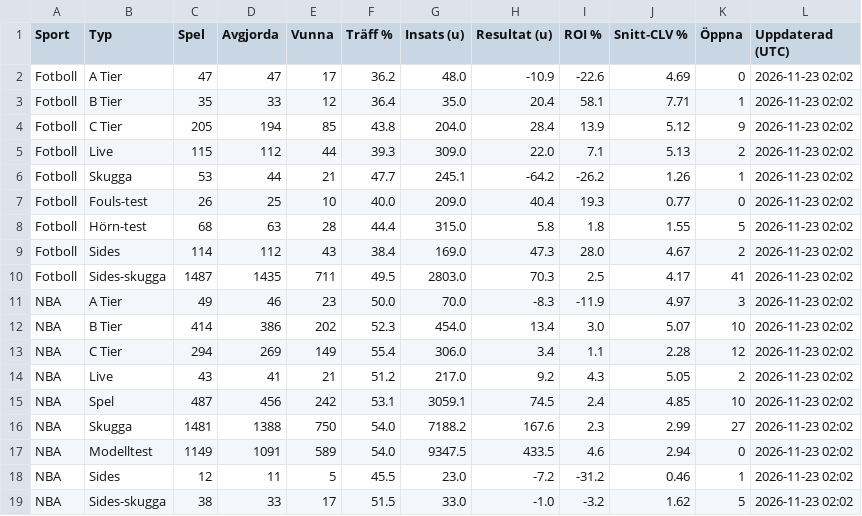
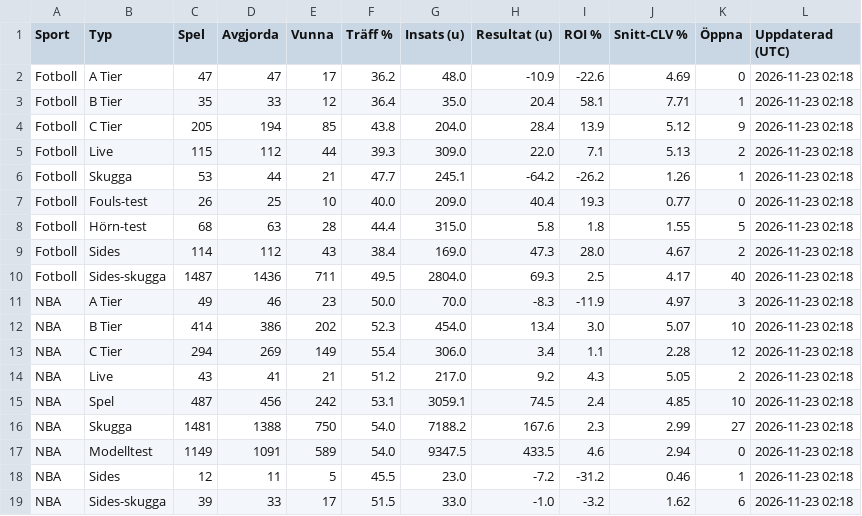
Before and after one commit to FatFockFrank888/propsbot, a CSV file: site/csv/sammanfattning.csv, drawn as a sheet.

```diff
--- a/site/csv/sammanfattning.csv
+++ b/site/csv/sammanfattning.csv
@@ -1,19 +1,19 @@
 Sport,Typ,Spel,Avgjorda,Vunna,Träff %,Insats (u),Resultat (u),ROI %,Snitt-CLV %,Öppna,Uppdaterad (UTC)
-Fotboll,A Tier,47,47,17,36.2,48.0,-10.9,-22.6,4.69,0,2026-11-23 02:02
-Fotboll,B Tier,35,33,12,36.4,35.0,20.4,58.1,7.71,1,2026-11-23 02:02
-Fotboll,C Tier,205,194,85,43.8,204.0,28.4,13.9,5.12,9,2026-11-23 02:02
-Fotboll,Live,115,112,44,39.3,309.0,22.0,7.1,5.13,2,2026-11-23 02:02
-Fotboll,Skugga,53,44,21,47.7,245.1,-64.2,-26.2,1.26,1,2026-11-23 02:02
-Fotboll,Fouls-test,26,25,10,40.0,209.0,40.4,19.3,0.77,0,2026-11-23 02:02
-Fotboll,Hörn-test,68,63,28,44.4,315.0,5.8,1.8,1.55,5,2026-11-23 02:02
-Fotboll,Sides,114,112,43,38.4,169.0,47.3,28.0,4.67,2,2026-11-23 02:02
-Fotboll,Sides-skugga,1487,1435,711,49.5,2803.0,70.3,2.5,4.17,41,2026-11-23 02:02
-NBA,A Tier,49,46,23,50.0,70.0,-8.3,-11.9,4.97,3,2026-11-23 02:02
-NBA,B Tier,414,386,202,52.3,454.0,13.4,3.0,5.07,10,2026-11-23 02:02
-NBA,C Tier,294,269,149,55.4,306.0,3.4,1.1,2.28,12,2026-11-23 02:02
-NBA,Live,43,41,21,51.2,217.0,9.2,4.3,5.05,2,2026-11-23 02:02
-NBA,Spel,487,456,242,53.1,3059.1,74.5,2.4,4.85,10,2026-11-23 02:02
-NBA,Skugga,1481,1388,750,54.0,7188.2,167.6,2.3,2.99,27,2026-11-23 02:02
-NBA,Modelltest,1149,1091,589,54.0,9347.5,433.5,4.6,2.94,0,2026-11-23 02:02
-NBA,Sides,12,11,5,45.5,23.0,-7.2,-31.2,0.46,1,2026-11-23 02:02
-NBA,Sides-skugga,38,33,17,51.5,33.0,-1.0,-3.2,1.62,5,2026-11-23 02:02
+Fotboll,A Tier,47,47,17,36.2,48.0,-10.9,-22.6,4.69,0,2026-11-23 02:18
+Fotboll,B Tier,35,33,12,36.4,35.0,20.4,58.1,7.71,1,2026-11-23 02:18
+Fotboll,C Tier,205,194,85,43.8,204.0,28.4,13.9,5.12,9,2026-11-23 02:18
+Fotboll,Live,115,112,44,39.3,309.0,22.0,7.1,5.13,2,2026-11-23 02:18
+Fotboll,Skugga,53,44,21,47.7,245.1,-64.2,-26.2,1.26,1,2026-11-23 02:18
+Fotboll,Fouls-test,26,25,10,40.0,209.0,40.4,19.3,0.77,0,2026-11-23 02:18
+Fotboll,Hörn-test,68,63,28,44.4,315.0,5.8,1.8,1.55,5,2026-11-23 02:18
+Fotboll,Sides,114,112,43,38.4,169.0,47.3,28.0,4.67,2,2026-11-23 02:18
+Fotboll,Sides-skugga,1487,1436,711,49.5,2804.0,69.3,2.5,4.17,40,2026-11-23 02:18
+NBA,A Tier,49,46,23,50.0,70.0,-8.3,-11.9,4.97,3,2026-11-23 02:18
+NBA,B Tier,414,386,202,52.3,454.0,13.4,3.0,5.07,10,2026-11-23 02:18
+NBA,C Tier,294,269,149,55.4,306.0,3.4,1.1,2.28,12,2026-11-23 02:18
+NBA,Live,43,41,21,51.2,217.0,9.2,4.3,5.05,2,2026-11-23 02:18
+NBA,Spel,487,456,242,53.1,3059.1,74.5,2.4,4.85,10,2026-11-23 02:18
+NBA,Skugga,1481,1388,750,54.0,7188.2,167.6,2.3,2.99,27,2026-11-23 02:18
+NBA,Modelltest,1149,1091,589,54.0,9347.5,433.5,4.6,2.94,0,2026-11-23 02:18
+NBA,Sides,12,11,5,45.5,23.0,-7.2,-31.2,0.46,1,2026-11-23 02:18
+NBA,Sides-skugga,39,33,17,51.5,33.0,-1.0,-3.2,1.62,6,2026-11-23 02:18
```
Also changed, not shown: site/csv/fotboll.csv, site/csv/nba.csv, 28 other files.
